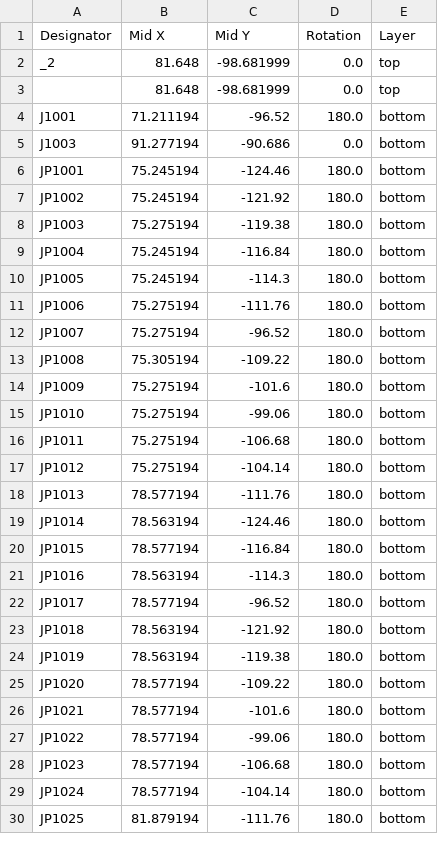
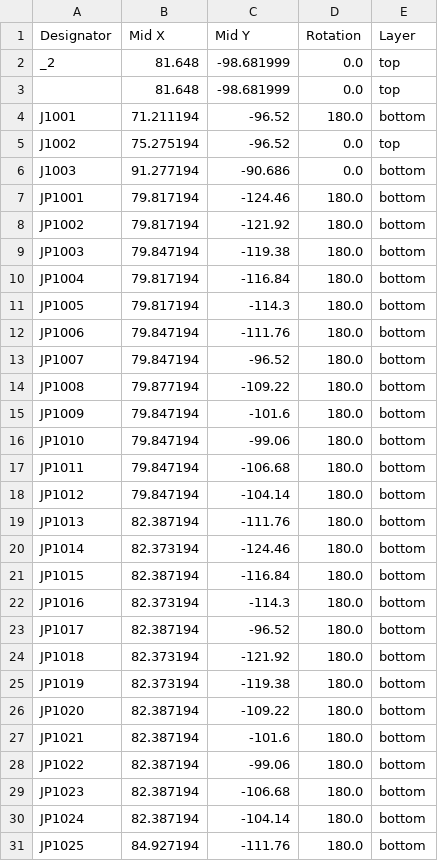
Before and after one commit to sadekbaroudi/vik, a CSV file: pcb/vik-universal/breadboard/production/positions.csv, drawn as a sheet; only a part is shown; the diff covers the shown part only.

Commit message:
Updated VIK breadboard to be 2.54mm horizontal spacing, along with a second set of numbered through holes to allow you to more easily wire up from the numbered columns to the VIK columns

```diff
--- a/pcb/vik-universal/breadboard/production/positions.csv
+++ b/pcb/vik-universal/breadboard/production/positions.csv
@@ -4,27 +4,28 @@ _2,81.648,-98.681999,0.0,top
 J1001,71.211194,-96.52,180.0,bottom
+J1002,75.275194,-96.52,0.0,top
 J1003,91.277194,-90.686,0.0,bottom
-JP1001,75.245194,-124.46,180.0,bottom
-JP1002,75.245194,-121.92,180.0,bottom
-JP1003,75.275194,-119.38,180.0,bottom
-JP1004,75.245194,-116.84,180.0,bottom
-JP1005,75.245194,-114.3,180.0,bottom
-JP1006,75.275194,-111.76,180.0,bottom
-JP1007,75.275194,-96.52,180.0,bottom
-JP1008,75.305194,-109.22,180.0,bottom
-JP1009,75.275194,-101.6,180.0,bottom
-JP1010,75.275194,-99.06,180.0,bottom
-JP1011,75.275194,-106.68,180.0,bottom
-JP1012,75.275194,-104.14,180.0,bottom
-JP1013,78.577194,-111.76,180.0,bottom
-JP1014,78.563194,-124.46,180.0,bottom
-JP1015,78.577194,-116.84,180.0,bottom
-JP1016,78.563194,-114.3,180.0,bottom
-JP1017,78.577194,-96.52,180.0,bottom
-JP1018,78.563194,-121.92,180.0,bottom
-JP1019,78.563194,-119.38,180.0,bottom
-JP1020,78.577194,-109.22,180.0,bottom
-JP1021,78.577194,-101.6,180.0,bottom
-JP1022,78.577194,-99.06,180.0,bottom
-JP1023,78.577194,-106.68,180.0,bottom
-JP1024,78.577194,-104.14,180.0,bottom
-JP1025,81.879194,-111.76,180.0,bottom
+JP1001,79.817194,-124.46,180.0,bottom
+JP1002,79.817194,-121.92,180.0,bottom
+JP1003,79.847194,-119.38,180.0,bottom
+JP1004,79.817194,-116.84,180.0,bottom
+JP1005,79.817194,-114.3,180.0,bottom
+JP1006,79.847194,-111.76,180.0,bottom
+JP1007,79.847194,-96.52,180.0,bottom
+JP1008,79.877194,-109.22,180.0,bottom
+JP1009,79.847194,-101.6,180.0,bottom
+JP1010,79.847194,-99.06,180.0,bottom
+JP1011,79.847194,-106.68,180.0,bottom
+JP1012,79.847194,-104.14,180.0,bottom
+JP1013,82.387194,-111.76,180.0,bottom
+JP1014,82.373194,-124.46,180.0,bottom
+JP1015,82.387194,-116.84,180.0,bottom
+JP1016,82.373194,-114.3,180.0,bottom
+JP1017,82.387194,-96.52,180.0,bottom
+JP1018,82.373194,-121.92,180.0,bottom
+JP1019,82.373194,-119.38,180.0,bottom
+JP1020,82.387194,-109.22,180.0,bottom
+JP1021,82.387194,-101.6,180.0,bottom
+JP1022,82.387194,-99.06,180.0,bottom
+JP1023,82.387194,-106.68,180.0,bottom
+JP1024,82.387194,-104.14,180.0,bottom
+JP1025,84.927194,-111.76,180.0,bottom
```
Also changed, not shown: 107 edited cells elsewhere in this file, pcb/vik-universal/breadboard/production/bom.csv, pcb/vik-universal/breadboard/production/designators.csv, 13 other files.
